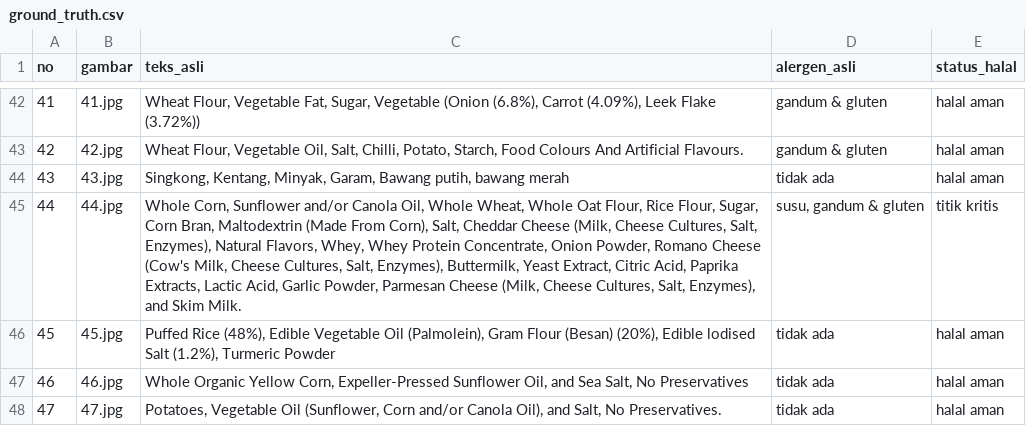
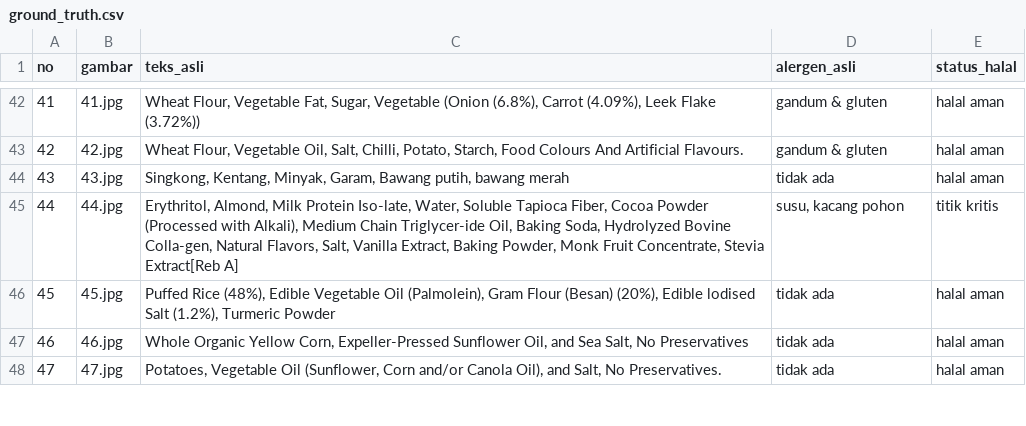
Before and after one commit to deayulianis/coba-skripsi, a CSV file: dataset/ground_truth.csv, drawn as a sheet; only a part is shown, gaps mark what is left out.

Commit message:
Update ground_truth.csv

```diff
--- a/dataset/ground_truth.csv
+++ b/dataset/ground_truth.csv
@@ -44,3 +44,3 @@ no;gambar;teks_asli;alergen_asli;status_halal
 43;43.jpg;Singkong, Kentang, Minyak, Garam, Bawang putih, bawang merah;tidak ada;halal aman
-44;44.jpg;Whole Corn, Sunflower and/or Canola Oil, Whole Wheat, Whole Oat Flour, Rice Flour, Sugar, Corn Bran, Maltodextrin (Made From Corn), Salt, Cheddar Cheese (Milk, Cheese Cultures, Salt, Enzymes), Natural Flavors, Whey, Whey Protein Concentrate, Onion Powder, Romano Cheese (Cow's Milk, Cheese Cultures, Salt, Enzymes), Buttermilk, Yeast Extract, Citric Acid, Paprika Extracts, Lactic Acid, Garlic Powder, Parmesan Cheese (Milk, Cheese Cultures, Salt, Enzymes), and Skim Milk.;susu, gandum & gluten;titik kritis
+44;44.jpg;Erythritol, Almond, Milk Protein Iso-late, Water, Soluble Tapioca Fiber, Cocoa Powder (Processed with Alkali), Medium Chain Triglycer-ide Oil, Baking Soda, Hydrolyzed Bovine Colla-gen, Natural Flavors, Salt, Vanilla Extract, Baking Powder, Monk Fruit Concentrate, Stevia Extract[Reb A];susu, kacang pohon;titik kritis
 45;45.jpg;Puffed Rice (48%), Edible Vegetable Oil (Palmolein), Gram Flour (Besan) (20%), Edible lodised Salt (1.2%), Turmeric Powder;tidak ada;halal aman
```
